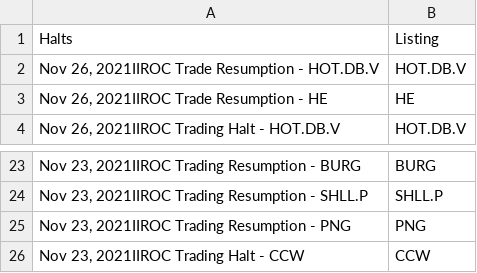
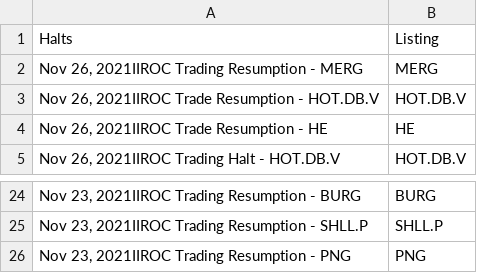
Before and after one commit to dli-invest/halts_and_news, a CSV file: halts.csv, drawn as a sheet; only a part is shown, gaps mark what is left out; removed rows and columns are numbered as before the commit, all else as after; the diff names each change by its address in the sheet, - before the commit and + after, or states it on an @@ line.

```diff
--- a/halts.csv
+++ b/halts.csv
+row 2: Nov 26, 2021IIROC Trading Resumption - MERG | MERG
-row 26: Nov 23, 2021IIROC Trading Halt - CCW | CCW
```
